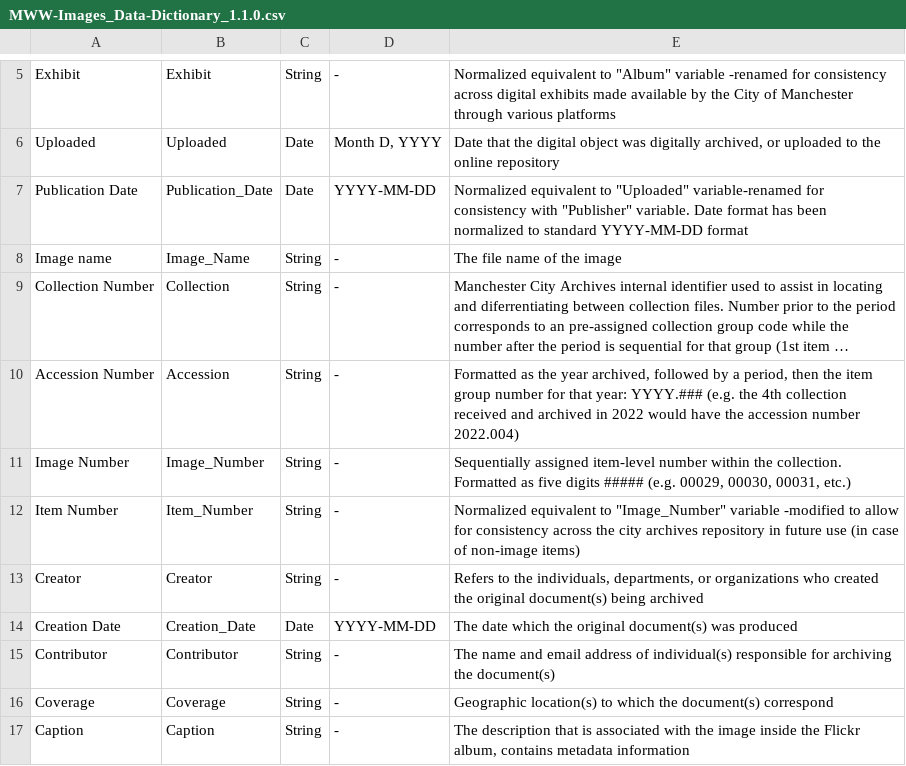
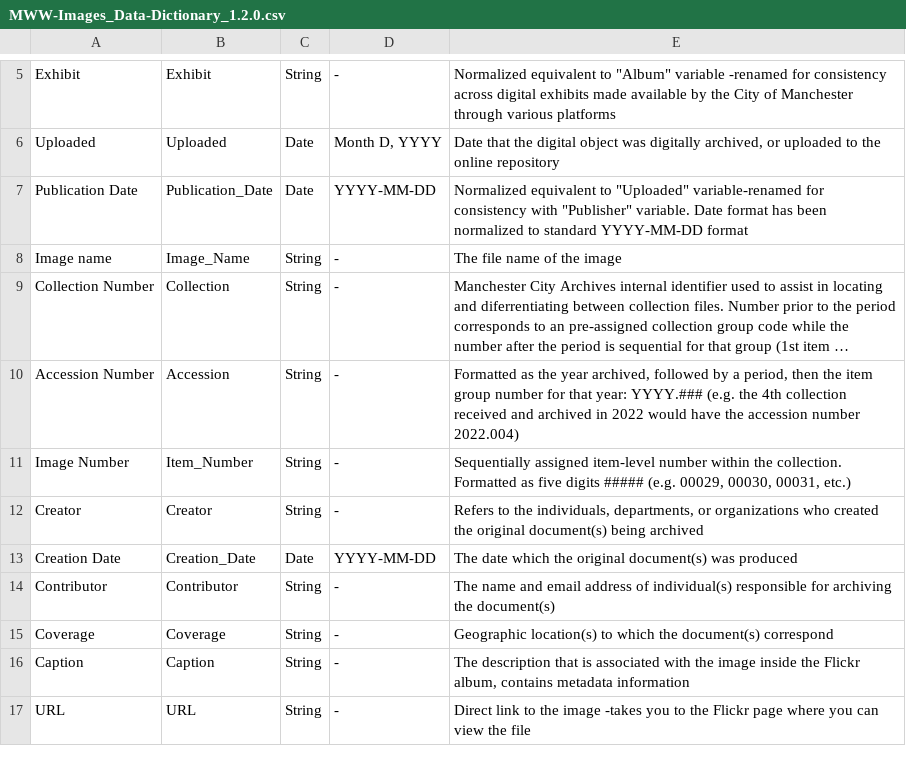
Before and after one commit to anabelmm/ManchesterNH-Archives-ExhibitData, a CSV file: MWW-Images_Data-Dictionary_1.2.0.csv (was MWW-Images_Data-Dictionary_1.1.0.csv), drawn as a sheet; only a part is shown, gaps mark what is left out; the shorter side is filled out with more unchanged rows; long unchanged cells end in …; the diff names each change by its address in the sheet, - before the commit and + after, or states it on an @@ line.

Commit message:
Update and rename MWW-Images_Data-Dictionary_1.1.0.csv to MWW-Images_Data-Dictionary_1.2.0.csv
Correcting an error on the "item_number" variable that  I caught when making the readme file

```diff
--- a/MWW-Images_Data-Dictionary_1.1.0.csv
+++ b/MWW-Images_Data-Dictionary_1.2.0.csv
-B11: Image_Number
+B11: Item_Number
-row 12: Item Number | Item_Number | String | - | Normalized equivalent to "Image_Number" variable -modified to allow for consistency across the city archives repository in future use (in case of non-image items)
```
